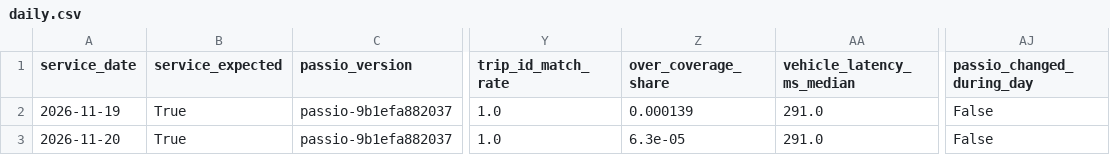
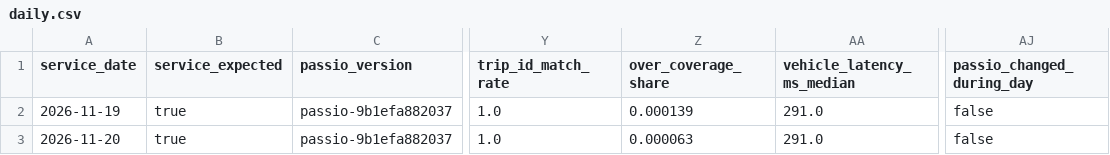
Before and after one commit to dfladagermccullugh-bot/Open-Island-Transit-Data, a CSV file: quality/daily.csv, drawn as a sheet; only a part is shown, gaps mark what is left out; the diff names each change by its address in the sheet, - before the commit and + after, or states it on an @@ line.

```diff
--- a/quality/daily.csv
+++ b/quality/daily.csv
-B2:B3 (service_expected): True
+B2:B3 (service_expected): true
-AJ2:AJ3 (passio_changed_during_day): False
+AJ2:AJ3 (passio_changed_during_day): false
-Z3 (over_coverage_share): 6.3e-05
+Z3 (over_coverage_share): 0.000063
```
Also changed, not shown: 1 other file.
